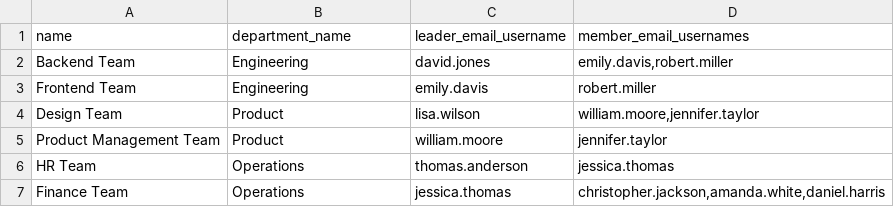
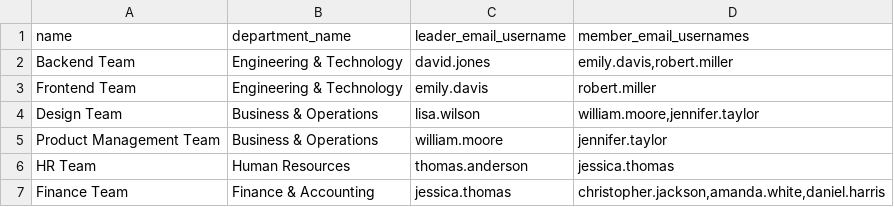
Before and after one commit to busraozturkk/demo-creator, a CSV file: data/sff-data-en/teams.csv, drawn as a sheet.

```diff
--- a/data/sff-data-en/teams.csv
+++ b/data/sff-data-en/teams.csv
@@ -1,7 +1,7 @@
 name,department_name,leader_email_username,member_email_usernames
-Backend Team,Engineering,david.jones,"emily.davis,robert.miller"
-Frontend Team,Engineering,emily.davis,"robert.miller"
-Design Team,Product,lisa.wilson,"william.moore,jennifer.taylor"
-Product Management Team,Product,william.moore,"jennifer.taylor"
-HR Team,Operations,thomas.anderson,"jessica.thomas"
-Finance Team,Operations,jessica.thomas,"christopher.jackson,amanda.white,daniel.harris"
+Backend Team,Engineering & Technology,david.jones,"emily.davis,robert.miller"
+Frontend Team,Engineering & Technology,emily.davis,"robert.miller"
+Design Team,Business & Operations,lisa.wilson,"william.moore,jennifer.taylor"
+Product Management Team,Business & Operations,william.moore,"jennifer.taylor"
+HR Team,Human Resources,thomas.anderson,"jessica.thomas"
+Finance Team,Finance & Accounting,jessica.thomas,"christopher.jackson,amanda.white,daniel.harris"
```
Also changed, not shown: data/sff-data-de/occupations.csv, data/sff-data-de/teams.csv, 4 other files.
